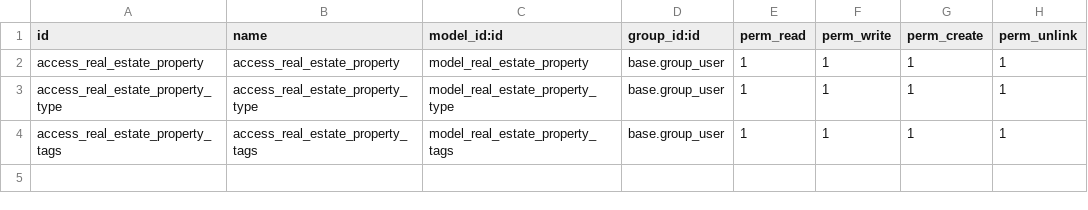
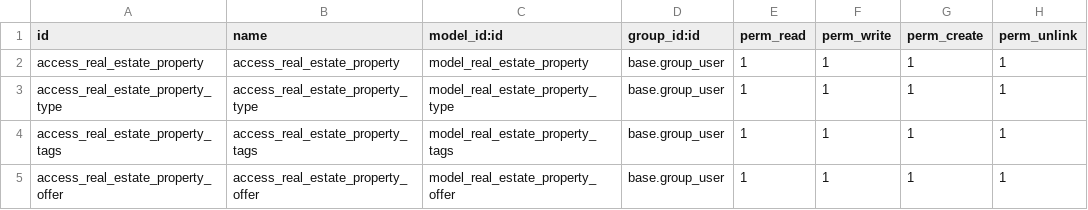
Before and after one commit to AnmollGarg/Estate_Odoo, a CSV file: estate/security/ir.model.access.csv, drawn as a sheet; the diff names each change by its address in the sheet, - before the commit and + after, or states it on an @@ line.

```diff
--- a/estate/security/ir.model.access.csv
+++ b/estate/security/ir.model.access.csv
+row 5: access_real_estate_property_offer | access_real_estate_property_offer | model_real_estate_property_offer | base.group_user | 1 | 1 | 1 | 1
```
Also changed, not shown: 8 other files.
